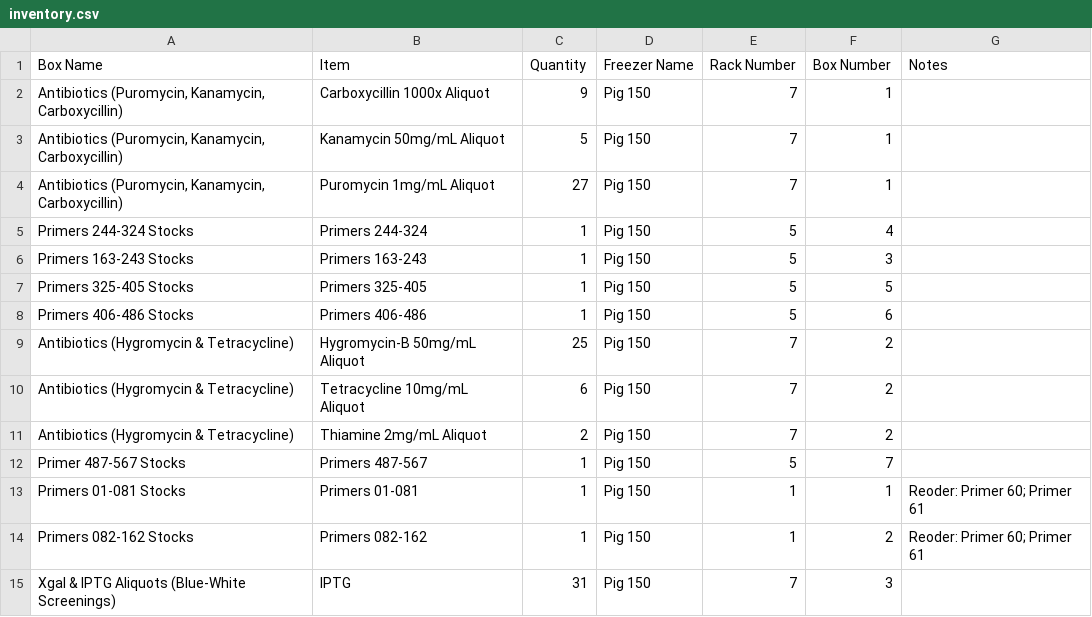
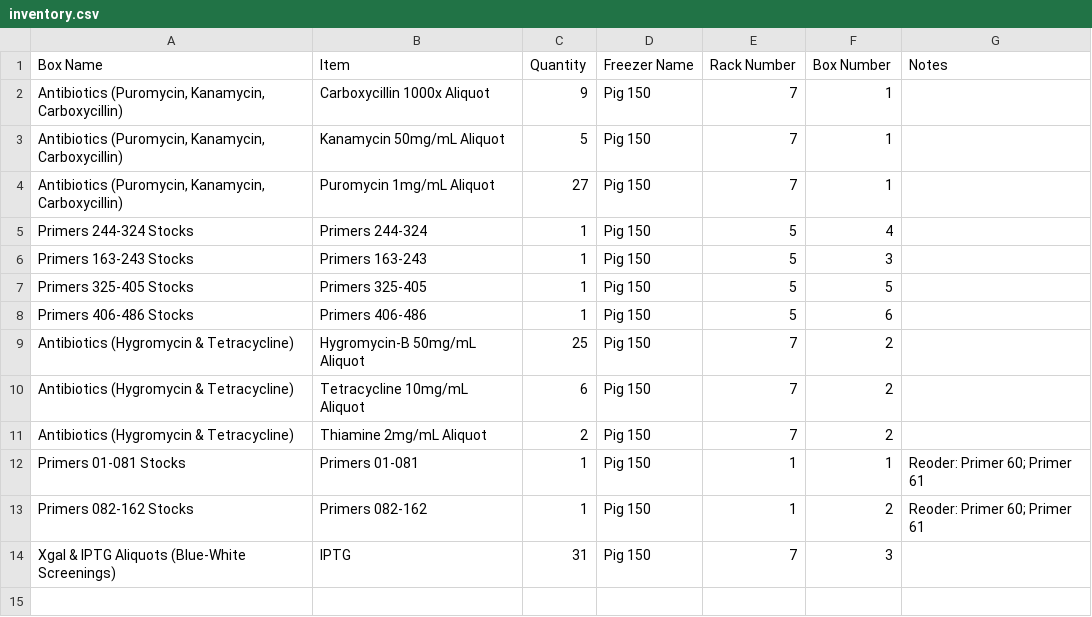
Before and after one commit to bnhenry08/inventory-app, a CSV file: inventory.csv, drawn as a sheet.

Commit message:
Inventory update 2026-07-27 18:02:40.763922

```diff
--- a/inventory.csv
+++ b/inventory.csv
@@ -11,3 +11,2 @@ Antibiotics (Hygromycin & Tetracycline),Tetracycline 10mg/mL Aliquot ,6,Pig 150,
 Antibiotics (Hygromycin & Tetracycline),Thiamine 2mg/mL Aliquot ,2,Pig 150,7,2,
-Primer 487-567 Stocks,Primers 487-567,1,Pig 150,5,7,
 Primers 01-081 Stocks,Primers 01-081,1,Pig 150,1,1,Reoder: Primer 60; Primer 61
```
